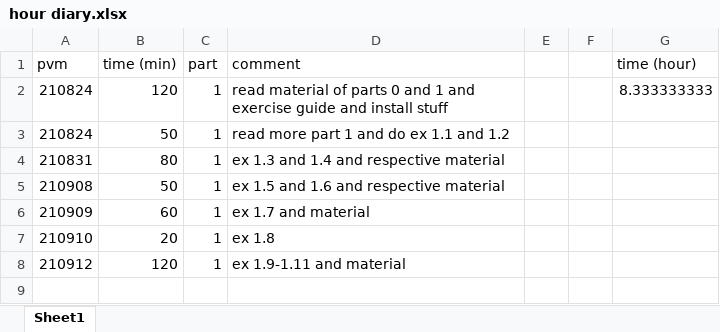
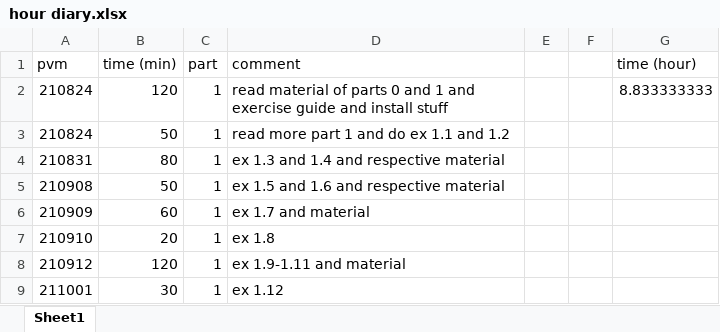
Before and after one commit to ossikoski/devops_with_docker, an Excel workbook: hour diary.xlsx, sheet Sheet1, drawn as a sheet; values as stored, in another font and other column widths than the file's, no borders; the diff names each change by its address in the sheet, - before the commit and + after, or states it on an @@ line.

```diff
--- a/hour diary.xlsx (sheet Sheet1)
+++ b/hour diary.xlsx (sheet Sheet1)
-G2 (time (hour)): 8.333333333
+G2 (time (hour)): 8.833333333
+row 9: 211001 | 30 | 1 | ex 1.12
```
Also changed, not shown: 3 other files.
